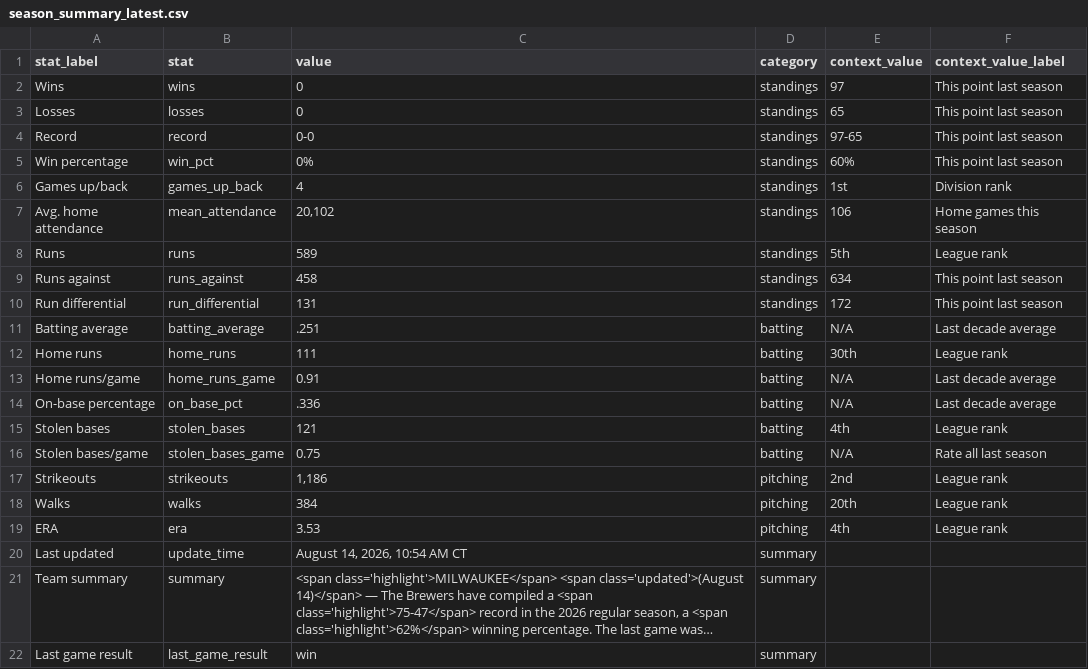
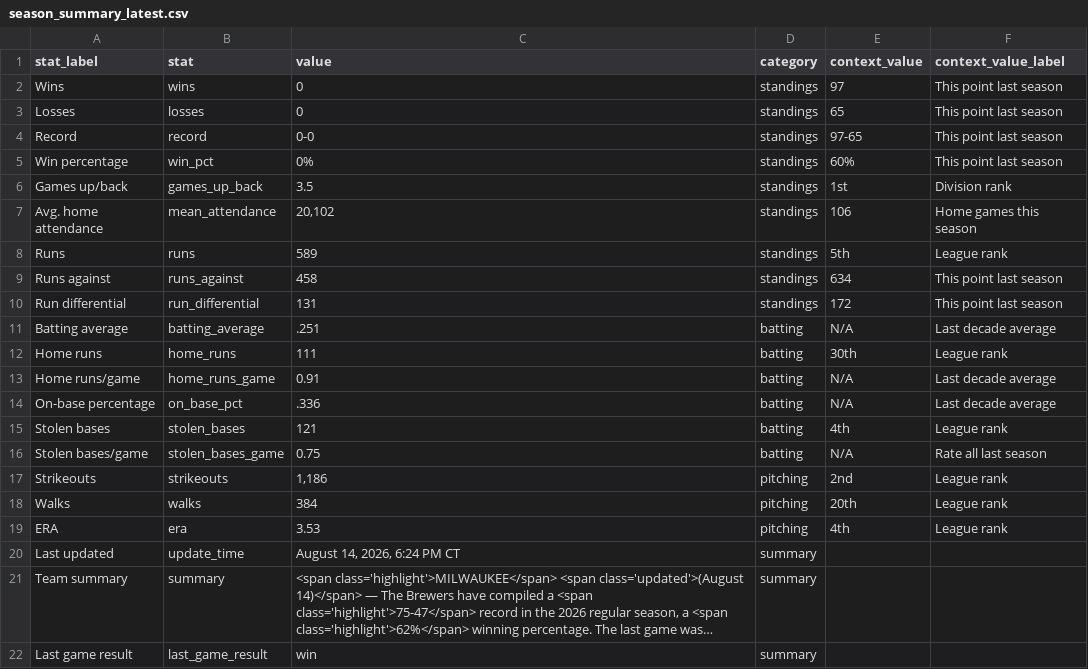
Before and after one commit to twallac10/mkebrewers-bot, a CSV file: data/standings/season_summary_latest.csv, drawn as a sheet; long unchanged cells end in …; the diff names each change by its address in the sheet, - before the commit and + after, or states it on an @@ line.

```diff
--- a/data/standings/season_summary_latest.csv
+++ b/data/standings/season_summary_latest.csv
-C6 (value): 4
+C6 (value): 3.5
-C20 (value): August 14, 2026, 10:54 AM CT
+C20 (value): August 14, 2026, 6:24 PM CT
```
Also changed, not shown: data/roster/brewers_roster_current.csv, data/roster/brewers_transactions_current.csv, 20 other files.
